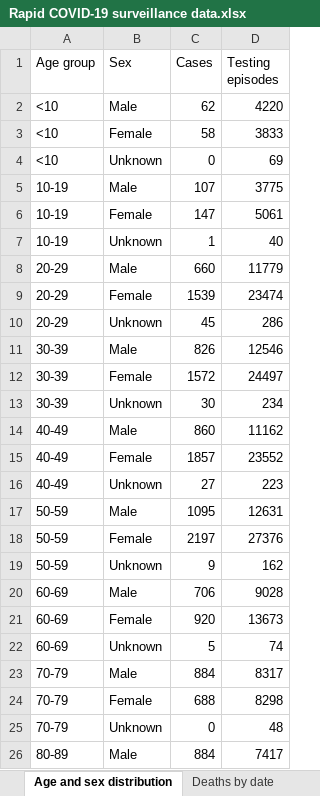
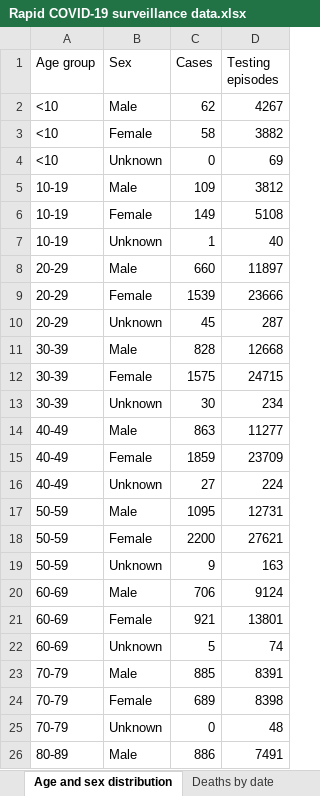
Before and after one commit to tomwhite/covid-19-uk-data, an Excel workbook: data/raw/phw/Rapid COVID-19 surveillance data.xlsx, sheet Age and sex distribution, drawn as a sheet; only a part is shown; values as stored, in another font and other column widths than the file's, no borders; the diff covers the shown part only; the diff names each change by its address in the sheet, - before the commit and + after, or states it on an @@ line.

```diff
--- a/data/raw/phw/Rapid COVID-19 surveillance data.xlsx (sheet Age and sex distribution)
+++ b/data/raw/phw/Rapid COVID-19 surveillance data.xlsx (sheet Age and sex distribution)
-D2 (Testing episodes): 4220
+D2 (Testing episodes): 4267
-D3 (Testing episodes): 3833
+D3 (Testing episodes): 3882
-C5 (Cases): 107
+C5 (Cases): 109
-D5 (Testing episodes): 3775
+D5 (Testing episodes): 3812
-C6 (Cases): 147
+C6 (Cases): 149
-D6 (Testing episodes): 5061
+D6 (Testing episodes): 5108
-D8 (Testing episodes): 11779
+D8 (Testing episodes): 11897
-D9 (Testing episodes): 23474
+D9 (Testing episodes): 23666
-D10 (Testing episodes): 286
+D10 (Testing episodes): 287
-C11 (Cases): 826
+C11 (Cases): 828
-D11 (Testing episodes): 12546
+D11 (Testing episodes): 12668
-C12 (Cases): 1572
+C12 (Cases): 1575
-D12 (Testing episodes): 24497
+D12 (Testing episodes): 24715
-C14 (Cases): 860
+C14 (Cases): 863
-D14 (Testing episodes): 11162
+D14 (Testing episodes): 11277
-C15 (Cases): 1857
+C15 (Cases): 1859
-D15 (Testing episodes): 23552
+D15 (Testing episodes): 23709
-D16 (Testing episodes): 223
+D16 (Testing episodes): 224
-D17 (Testing episodes): 12631
+D17 (Testing episodes): 12731
-C18 (Cases): 2197
+C18 (Cases): 2200
-D18 (Testing episodes): 27376
+D18 (Testing episodes): 27621
-D19 (Testing episodes): 162
+D19 (Testing episodes): 163
-D20 (Testing episodes): 9028
+D20 (Testing episodes): 9124
-C21 (Cases): 920
+C21 (Cases): 921
-D21 (Testing episodes): 13673
+D21 (Testing episodes): 13801
-C23 (Cases): 884
+C23 (Cases): 885
-D23 (Testing episodes): 8317
+D23 (Testing episodes): 8391
-C24 (Cases): 688
+C24 (Cases): 689
-D24 (Testing episodes): 8298
+D24 (Testing episodes): 8398
-C26 (Cases): 884
+C26 (Cases): 886
-D26 (Testing episodes): 7417
+D26 (Testing episodes): 7491
```
Also changed, not shown: 9 edited cells elsewhere in this sheet, sheet Tests by specimen date, sheet Total tests authorised, sheet Deaths by date, sheet Headline summary, sheet Deaths by LHB, sheet Contents, charts or pictures, 7 other files.
